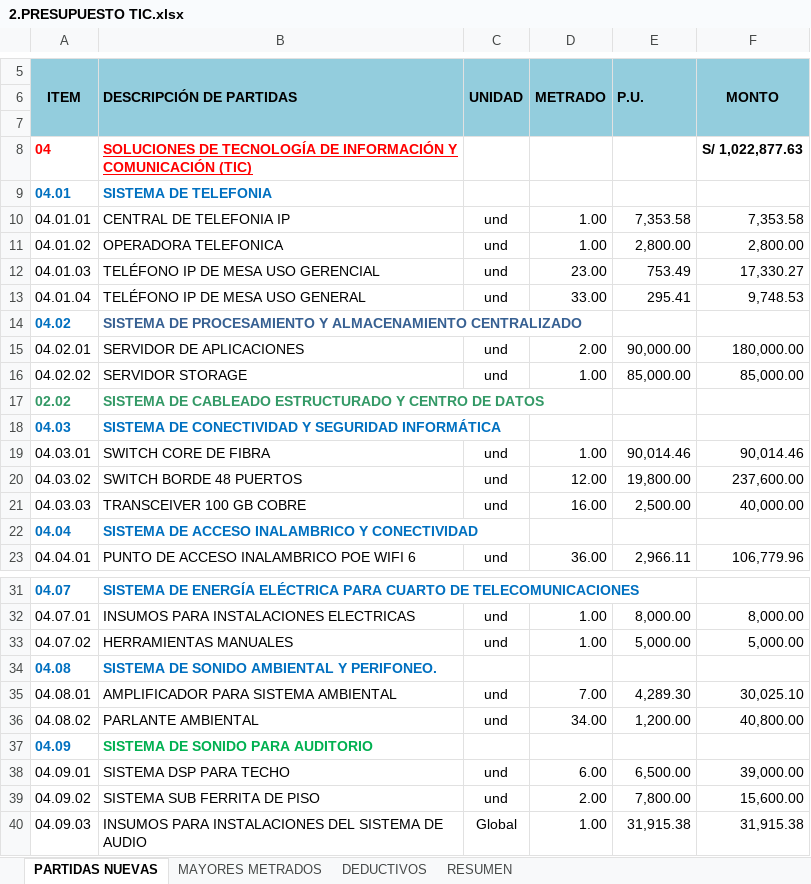
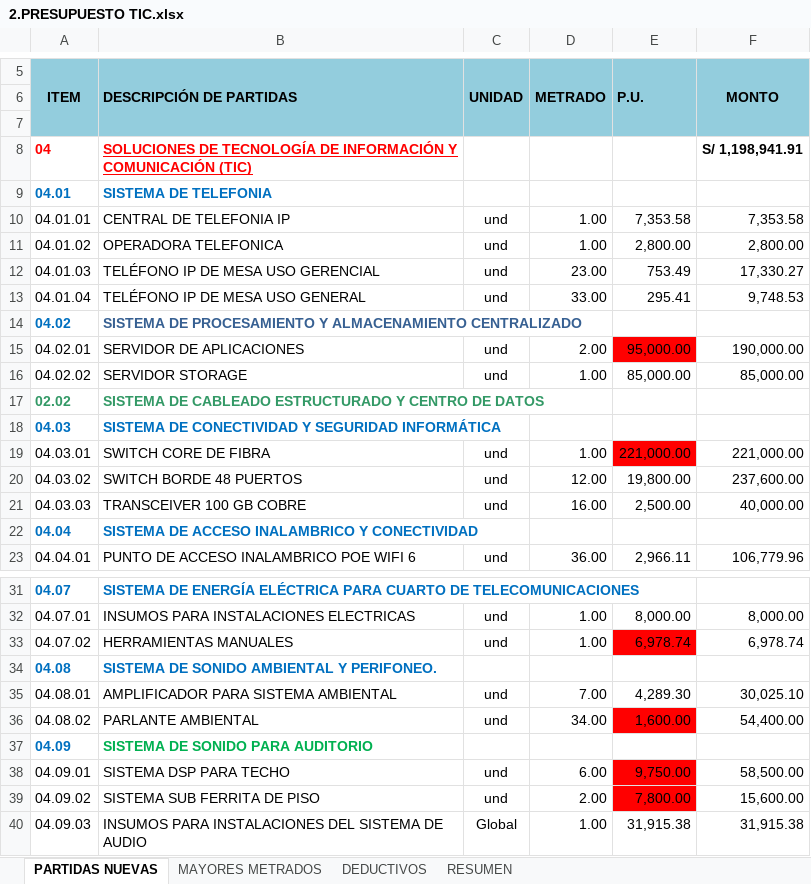
Before and after one commit to mrlivano/TIC-PALACIO, an Excel workbook: AMPLIACION 05 TIC/02. PRESUPUESTO TIC/2.PRESUPUESTO TIC.xlsx, sheet PARTIDAS NUEVAS, drawn as a sheet; only a part is shown, gaps mark what is left out; values as stored, in another font and other column widths than the file's, no borders; charts and pictures and conditional formats not drawn; the diff names each change by its address in the sheet, - before the commit and + after, or states it on an @@ line.

```diff
--- a/AMPLIACION 05 TIC/02. PRESUPUESTO TIC/2.PRESUPUESTO TIC.xlsx (sheet PARTIDAS NUEVAS)
+++ b/AMPLIACION 05 TIC/02. PRESUPUESTO TIC/2.PRESUPUESTO TIC.xlsx (sheet PARTIDAS NUEVAS)
-F8 (MONTO): S/ 1,022,877.63
+F8 (MONTO): S/ 1,198,941.91
-E15 (P.U.): 90,000.00
+E15 (P.U.): 95,000.00
-E15 fill: none
+E15 fill: #FF0000
-F15 (MONTO): 180,000.00
+F15 (MONTO): 190,000.00
-E19 (P.U.): 90,014.46
+E19 (P.U.): 221,000.00
-E19 fill: none
+E19 fill: #FF0000
-F19 (MONTO): 90,014.46
+F19 (MONTO): 221,000.00
-E33 (P.U.): 5,000.00
+E33 (P.U.): 6,978.74
-E33 fill: none
+E33 fill: #FF0000
-F33 (MONTO): 5,000.00
+F33 (MONTO): 6,978.74
-E36 (P.U.): 1,200.00
+E36 (P.U.): 1,600.00
-E36 fill: none
+E36 fill: #FF0000
-F36 (MONTO): 40,800.00
+F36 (MONTO): 54,400.00
-E38 (P.U.): 6,500.00
+E38 (P.U.): 9,750.00
-E38:E39 fill: none
+E38:E39 fill: #FF0000
-F38 (MONTO): 39,000.00
+F38 (MONTO): 58,500.00
```
Also changed, not shown: sheet RESUMEN, 1 other file.
